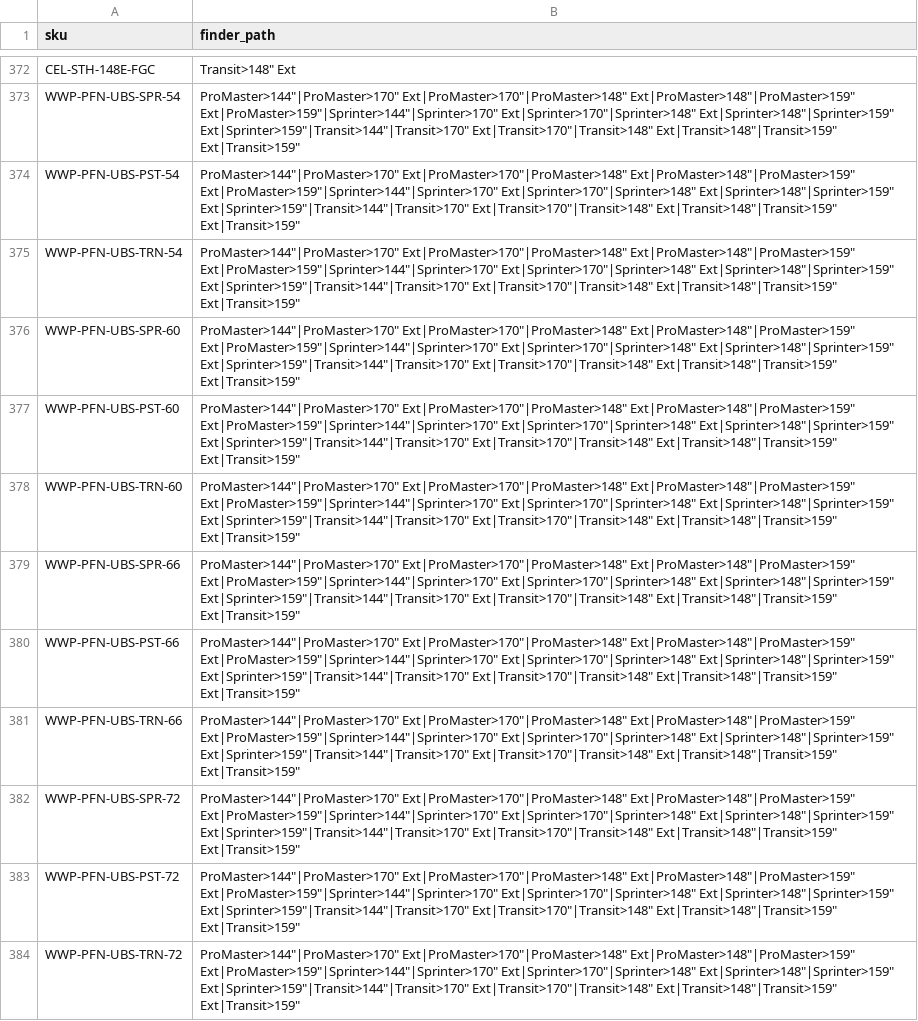
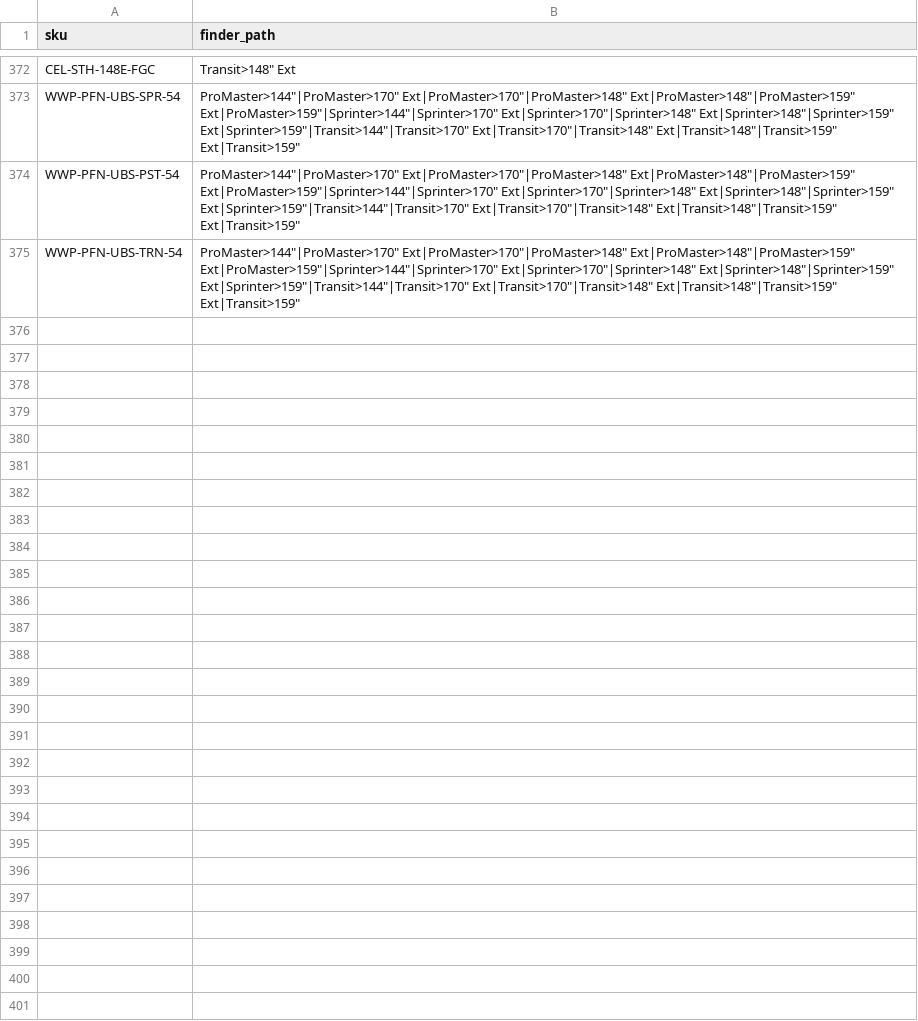
Before and after one commit to tvm-emil/tvm-product-feeds, a CSV file: product-finder-hierarchy.csv, drawn as a sheet; only a part is shown, gaps mark what is left out.

Commit message:
Scheduled feed refresh — 2026-09-19 (complete)

```diff
--- a/product-finder-hierarchy.csv
+++ b/product-finder-hierarchy.csv
@@ -375,10 +375 @@ WWP-PFN-UBS-PST-54,"ProMaster>144""|ProMaster>170"" Ext|ProMaster>170""|ProMaste
 WWP-PFN-UBS-TRN-54,"ProMaster>144""|ProMaster>170"" Ext|ProMaster>170""|ProMaster>148"" Ext|ProMaster>148""|ProMaster>159"" Ext|ProMaster>159""|Sprinter>144""|Sprinter>170"" Ext|Sprinter>170""|Sprinter>148"" Ext|Sprinter>148""|Sprinter>159"" Ext|Sprinter>159""|Transit>144""|Transit>170"" Ext|Transit>170""|Transit>148"" Ext|Transit>148""|Transit>159"" Ext|Transit>159"""
-WWP-PFN-UBS-SPR-60,"ProMaster>144""|ProMaster>170"" Ext|ProMaster>170""|ProMaster>148"" Ext|ProMaster>148""|ProMaster>159"" Ext|ProMaster>159""|Sprinter>144""|Sprinter>170"" Ext|Sprinter>170""|Sprinter>148"" Ext|Sprinter>148""|Sprinter>159"" Ext|Sprinter>159""|Transit>144""|Transit>170"" Ext|Transit>170""|Transit>148"" Ext|Transit>148""|Transit>159"" Ext|Transit>159"""
-WWP-PFN-UBS-PST-60,"ProMaster>144""|ProMaster>170"" Ext|ProMaster>170""|ProMaster>148"" Ext|ProMaster>148""|ProMaster>159"" Ext|ProMaster>159""|Sprinter>144""|Sprinter>170"" Ext|Sprinter>170""|Sprinter>148"" Ext|Sprinter>148""|Sprinter>159"" Ext|Sprinter>159""|Transit>144""|Transit>170"" Ext|Transit>170""|Transit>148"" Ext|Transit>148""|Transit>159"" Ext|Transit>159"""
-WWP-PFN-UBS-TRN-60,"ProMaster>144""|ProMaster>170"" Ext|ProMaster>170""|ProMaster>148"" Ext|ProMaster>148""|ProMaster>159"" Ext|ProMaster>159""|Sprinter>144""|Sprinter>170"" Ext|Sprinter>170""|Sprinter>148"" Ext|Sprinter>148""|Sprinter>159"" Ext|Sprinter>159""|Transit>144""|Transit>170"" Ext|Transit>170""|Transit>148"" Ext|Transit>148""|Transit>159"" Ext|Transit>159"""
-WWP-PFN-UBS-SPR-66,"ProMaster>144""|ProMaster>170"" Ext|ProMaster>170""|ProMaster>148"" Ext|ProMaster>148""|ProMaster>159"" Ext|ProMaster>159""|Sprinter>144""|Sprinter>170"" Ext|Sprinter>170""|Sprinter>148"" Ext|Sprinter>148""|Sprinter>159"" Ext|Sprinter>159""|Transit>144""|Transit>170"" Ext|Transit>170""|Transit>148"" Ext|Transit>148""|Transit>159"" Ext|Transit>159"""
-WWP-PFN-UBS-PST-66,"ProMaster>144""|ProMaster>170"" Ext|ProMaster>170""|ProMaster>148"" Ext|ProMaster>148""|ProMaster>159"" Ext|ProMaster>159""|Sprinter>144""|Sprinter>170"" Ext|Sprinter>170""|Sprinter>148"" Ext|Sprinter>148""|Sprinter>159"" Ext|Sprinter>159""|Transit>144""|Transit>170"" Ext|Transit>170""|Transit>148"" Ext|Transit>148""|Transit>159"" Ext|Transit>159"""
-WWP-PFN-UBS-TRN-66,"ProMaster>144""|ProMaster>170"" Ext|ProMaster>170""|ProMaster>148"" Ext|ProMaster>148""|ProMaster>159"" Ext|ProMaster>159""|Sprinter>144""|Sprinter>170"" Ext|Sprinter>170""|Sprinter>148"" Ext|Sprinter>148""|Sprinter>159"" Ext|Sprinter>159""|Transit>144""|Transit>170"" Ext|Transit>170""|Transit>148"" Ext|Transit>148""|Transit>159"" Ext|Transit>159"""
-WWP-PFN-UBS-SPR-72,"ProMaster>144""|ProMaster>170"" Ext|ProMaster>170""|ProMaster>148"" Ext|ProMaster>148""|ProMaster>159"" Ext|ProMaster>159""|Sprinter>144""|Sprinter>170"" Ext|Sprinter>170""|Sprinter>148"" Ext|Sprinter>148""|Sprinter>159"" Ext|Sprinter>159""|Transit>144""|Transit>170"" Ext|Transit>170""|Transit>148"" Ext|Transit>148""|Transit>159"" Ext|Transit>159"""
-WWP-PFN-UBS-PST-72,"ProMaster>144""|ProMaster>170"" Ext|ProMaster>170""|ProMaster>148"" Ext|ProMaster>148""|ProMaster>159"" Ext|ProMaster>159""|Sprinter>144""|Sprinter>170"" Ext|Sprinter>170""|Sprinter>148"" Ext|Sprinter>148""|Sprinter>159"" Ext|Sprinter>159""|Transit>144""|Transit>170"" Ext|Transit>170""|Transit>148"" Ext|Transit>148""|Transit>159"" Ext|Transit>159"""
-WWP-PFN-UBS-TRN-72,"ProMaster>144""|ProMaster>170"" Ext|ProMaster>170""|ProMaster>148"" Ext|ProMaster>148""|ProMaster>159"" Ext|ProMaster>159""|Sprinter>144""|Sprinter>170"" Ext|Sprinter>170""|Sprinter>148"" Ext|Sprinter>148""|Sprinter>159"" Ext|Sprinter>159""|Transit>144""|Transit>170"" Ext|Transit>170""|Transit>148"" Ext|Transit>148""|Transit>159"" Ext|Transit>159"""
```
